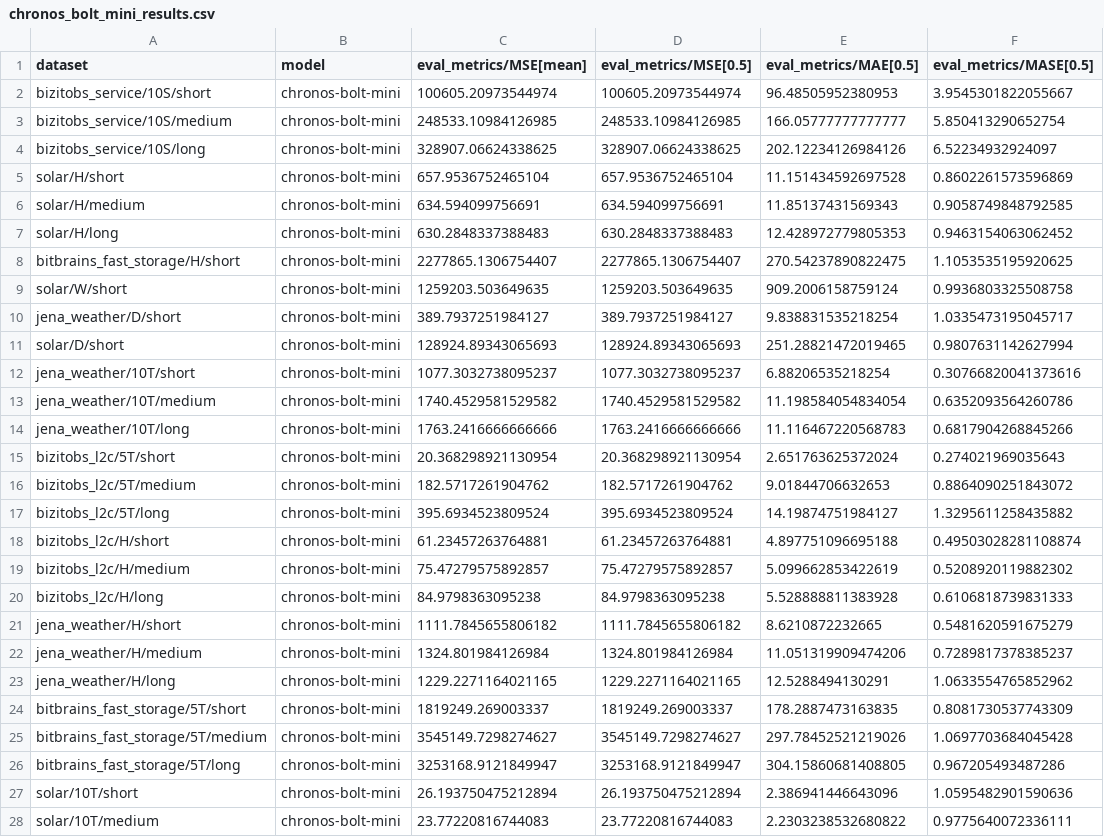
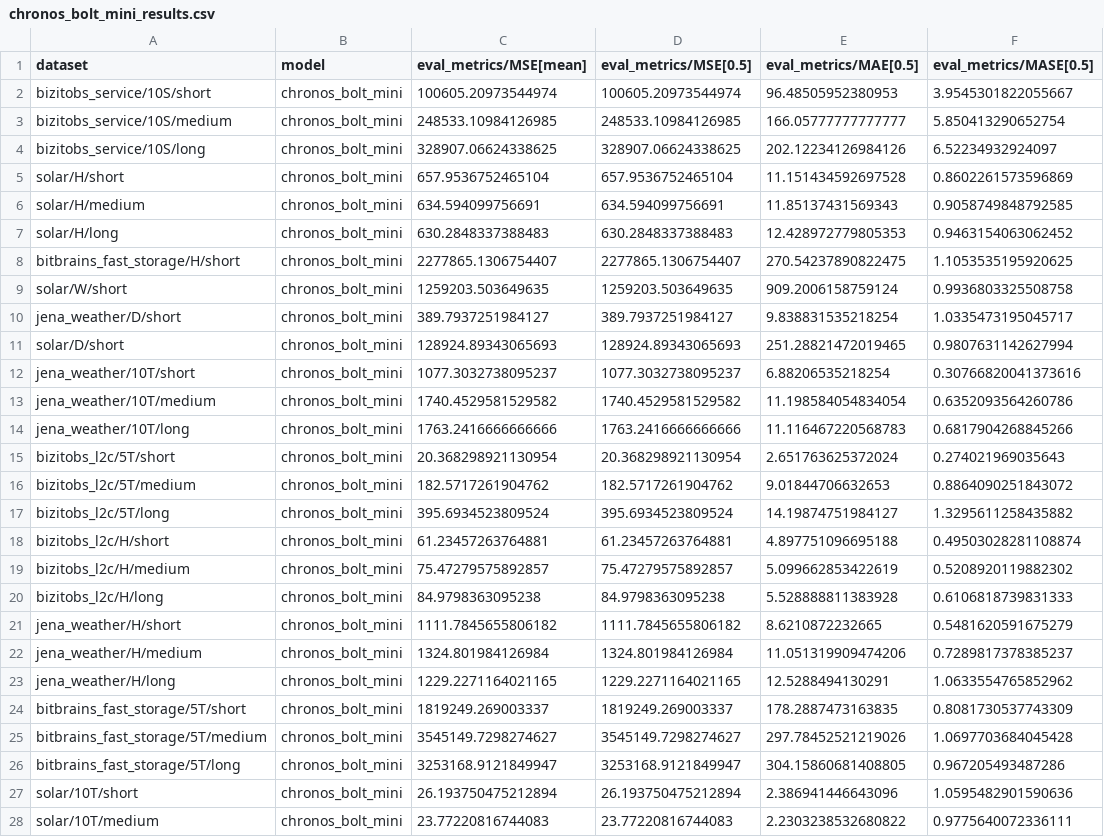
Before and after one commit to GiuliaGhisolfi/TimeSeriesForecastingFoundationModels, a CSV file: results/baseline_test/chronos_bolt_mini_results.csv, drawn as a sheet; only a part is shown; the diff covers the shown part only; the diff names each change by its address in the sheet, - before the commit and + after, or states it on an @@ line.

Commit message:
results

```diff
--- a/results/baseline_test/chronos_bolt_mini_results.csv
+++ b/results/baseline_test/chronos_bolt_mini_results.csv
-B2:B28 (model): chronos-bolt-mini
+B2:B28 (model): chronos_bolt_mini
```
Also changed, not shown: 4 edited cells elsewhere in this file, 45 other files.
